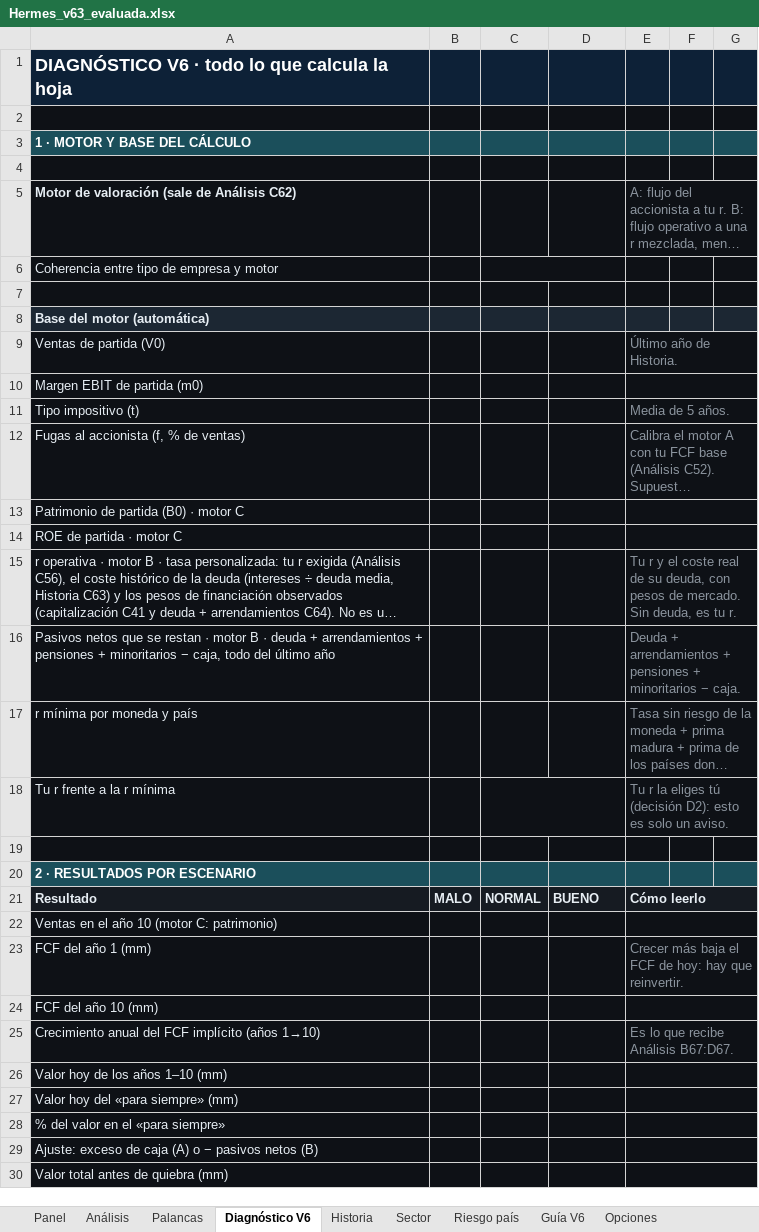
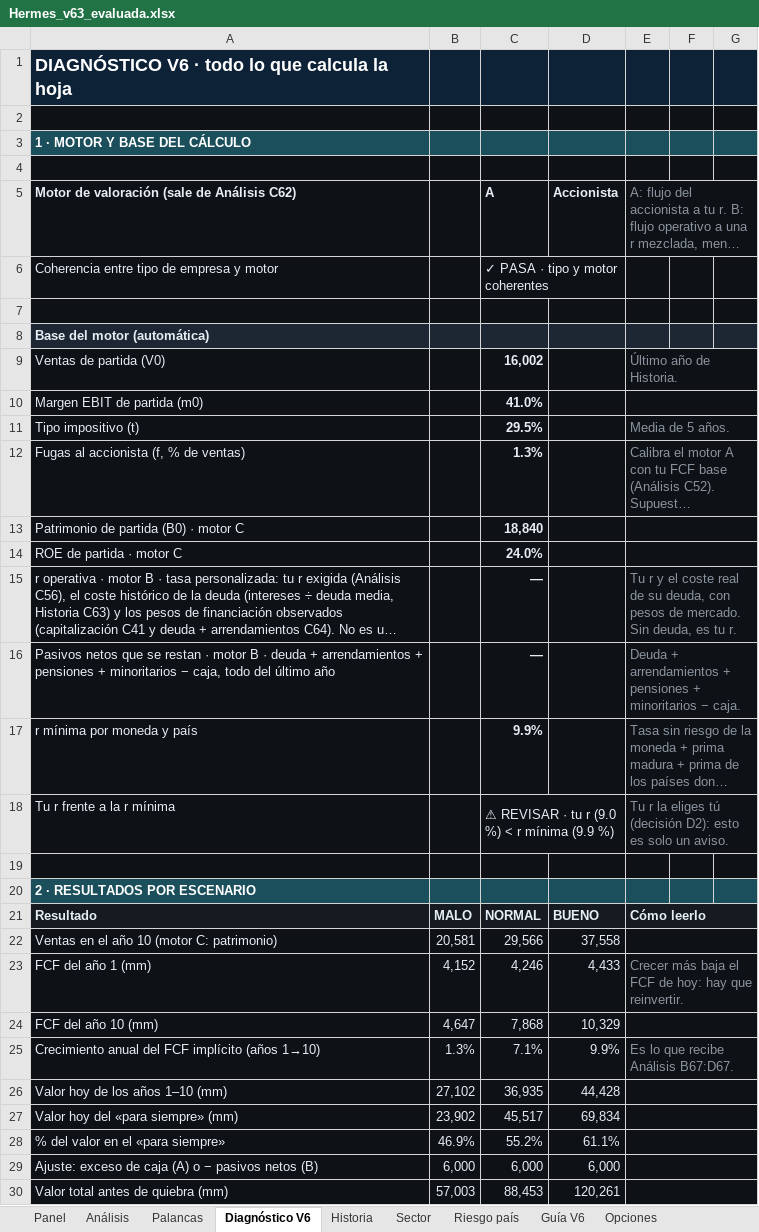
Before and after one commit to jluisplagos/Joselito, an Excel workbook: personaje_v2/empresas_v2/Hermes/Hermes_v63_evaluada.xlsx, sheet Diagnóstico V6, drawn as a sheet; only a part is shown; long unchanged cells end in …; values as stored, in another font and other column widths than the file's, no borders; conditional formats not drawn; removed rows and columns are numbered as before the commit, all else as after; the diff covers the shown part only; the diff names each change by its address in the sheet, - before the commit and + after, or states it on an @@ line.

```diff
--- a/personaje_v2/empresas_v2/Hermes/Hermes_v63_evaluada.xlsx (sheet Diagnóstico V6)
+++ b/personaje_v2/empresas_v2/Hermes/Hermes_v63_evaluada.xlsx (sheet Diagnóstico V6)
-C5: (empty)
+C5: A
-D5: (empty)
+D5: Accionista
-C6: (empty)
+C6: ✓ PASA · tipo y motor coherentes
-C9: (empty)
+C9: 16,002
-C10: (empty)
+C10: 41.0%
-C11: (empty)
+C11: 29.5%
-C12: (empty)
+C12: 1.3%
-C13: (empty)
+C13: 18,840
-C14: (empty)
+C14: 24.0%
-C15:C16: (empty)
+C15:C16: —
-C17: (empty)
+C17: 9.9%
-C18: (empty)
+C18: ⚠ REVISAR · tu r (9.0 %) < r mínima (9.9 %)
-row 22: Ventas en el año 10 (motor C: patrimonio)
+row 22: Ventas en el año 10 (motor C: patrimonio) | 20,581 | 29,566 | 37,558
-B23: (empty)
+B23: 4,152
-C23: (empty)
+C23: 4,246
-D23: (empty)
+D23: 4,433
-row 24: FCF del año 10 (mm)
+row 24: FCF del año 10 (mm) | 4,647 | 7,868 | 10,329
-B25: (empty)
+B25: 1.3%
-C25: (empty)
+C25: 7.1%
-D25: (empty)
+D25: 9.9%
-row 26: Valor hoy de los años 1–10 (mm)
-row 27: Valor hoy del «para siempre» (mm)
-row 28: % del valor en el «para siempre»
-row 29: Ajuste: exceso de caja (A) o − pasivos netos (B)
-row 30: Valor total antes de quiebra (mm)
+row 26: Valor hoy de los años 1–10 (mm) | 27,102 | 36,935 | 44,428
+row 27: Valor hoy del «para siempre» (mm) | 23,902 | 45,517 | 69,834
+row 28: % del valor en el «para siempre» | 46.9% | 55.2% | 61.1%
+row 29: Ajuste: exceso de caja (A) o − pasivos netos (B) | 6,000 | 6,000 | 6,000
+row 30: Valor total antes de quiebra (mm) | 57,003 | 88,453 | 120,261
```
Also changed, not shown: 14 added rows, 14 removed rows and 276 edited cells elsewhere in this sheet, sheet Control maestro, sheet Panel, sheet Análisis, sheet Historia, sheet Palancas, hidden cells, 25 other files.
